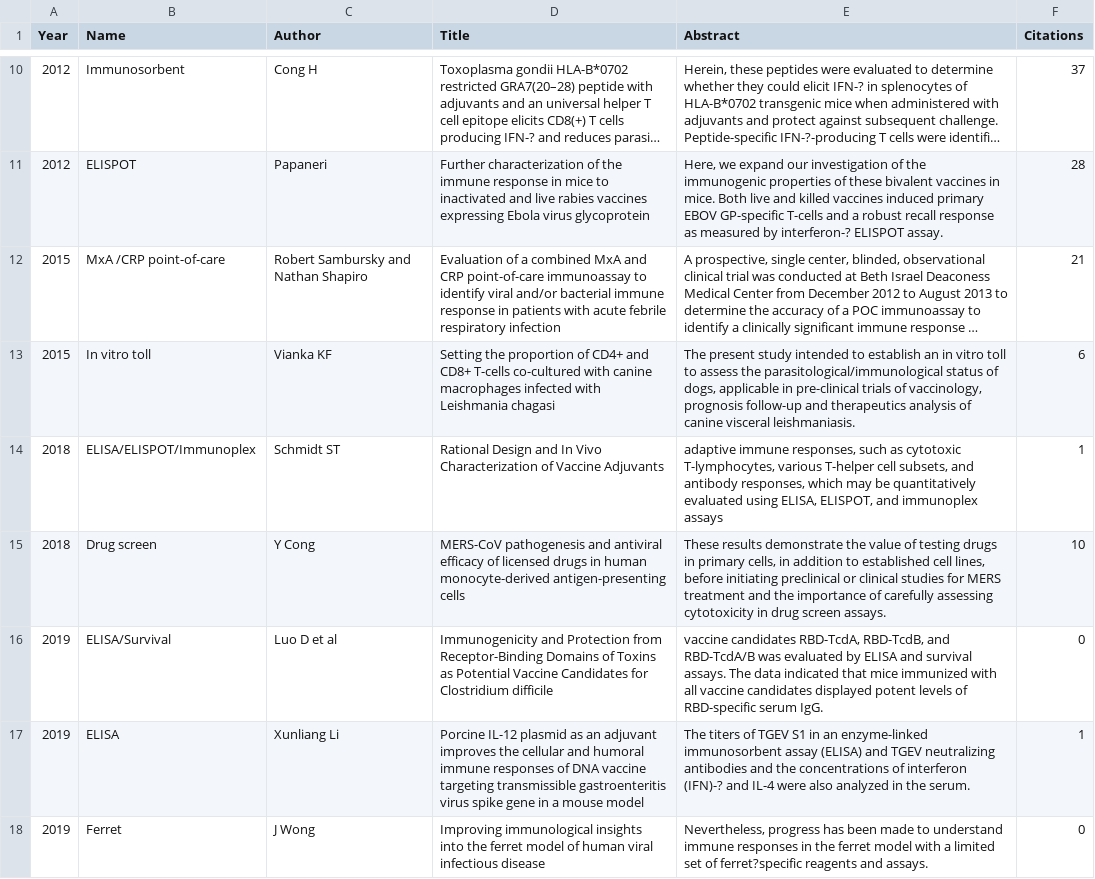
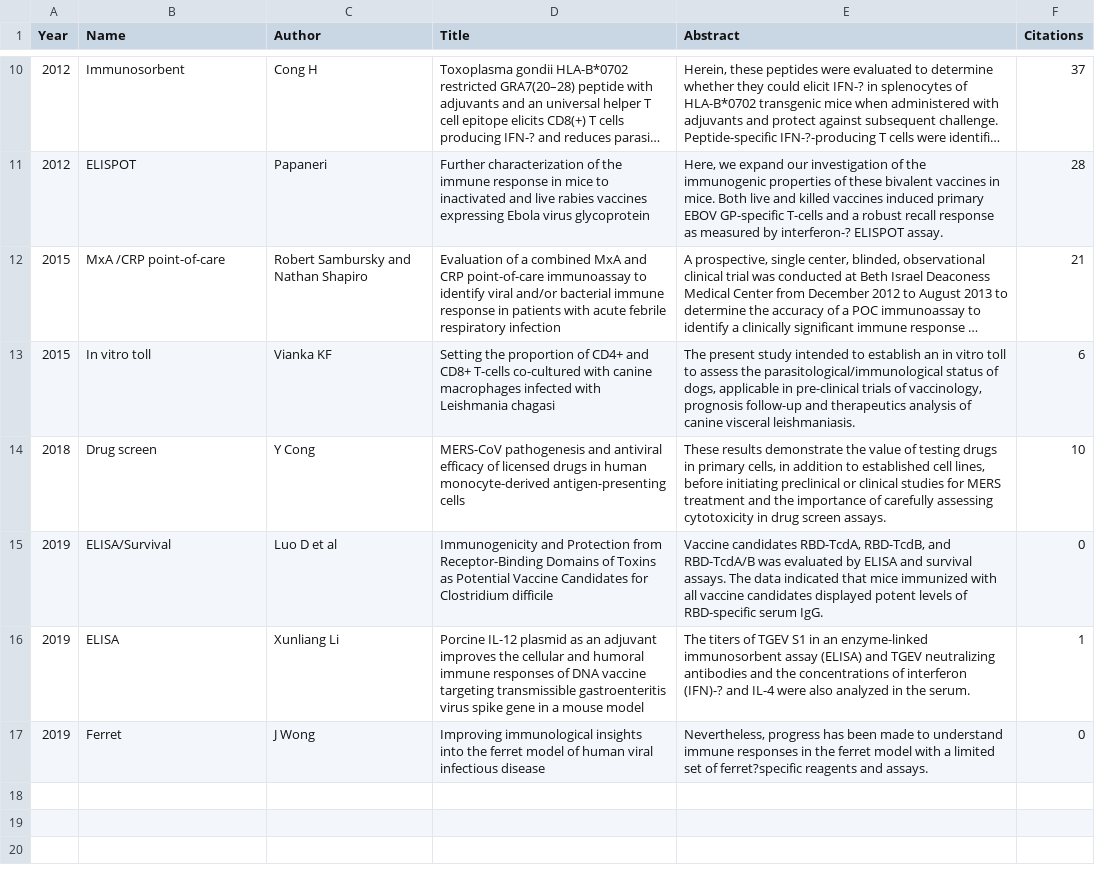
Before and after one commit to mdurazob/covidnotebook, a CSV file: assaypapers.csv, drawn as a sheet; only a part is shown, gaps mark what is left out; long unchanged cells end in …; removed rows and columns are numbered as before the commit, all else as after; the diff names each change by its address in the sheet, - before the commit and + after, or states it on an @@ line.

Commit message:
Add files via upload

```diff
--- a/assaypapers.csv
+++ b/assaypapers.csv
-row 14: 2018 | ELISA/ELISPOT/Immunoplex | Schmidt ST | Rational Design and In Vivo Characterization of Vaccine Adjuvants | adaptive immune responses, such as cytotoxic T-lymphocytes, various T-helper cell subsets, and antibody responses, which may be quantitatively evaluated using ELISA, ELISPOT, and immunoplex assays | 1
-E15 (Abstract): vaccine candidates RBD-TcdA,…
+E15 (Abstract): Vaccine candidates RBD-TcdA,…
```
